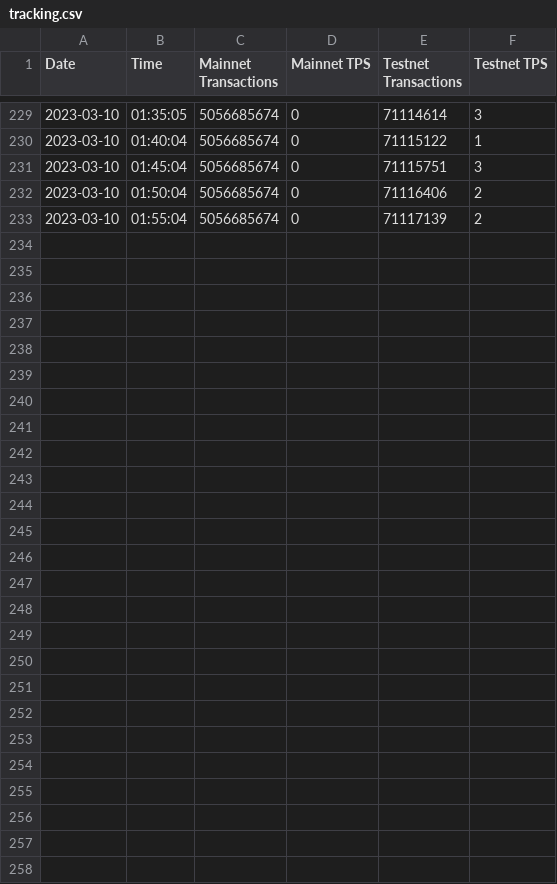
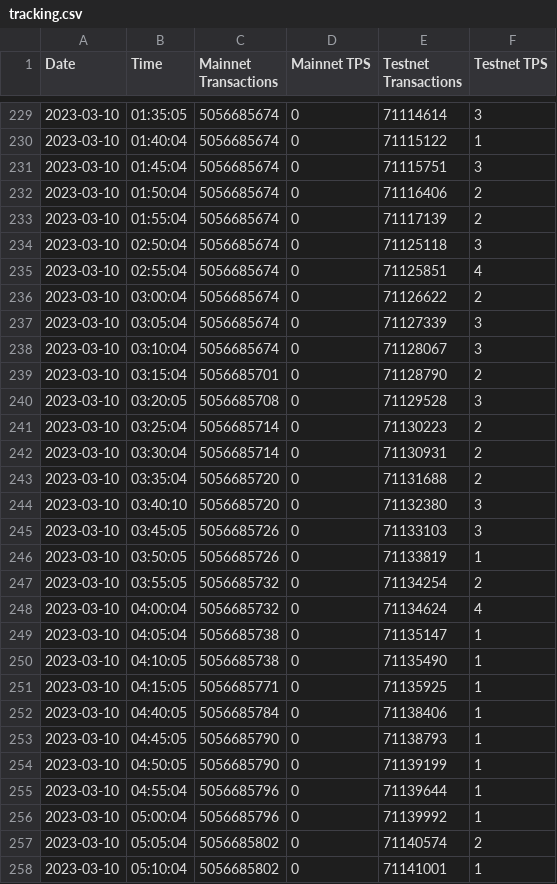
Before and after one commit to PrimalFinance/Hedera-Tracker, a CSV file: tracking.csv, drawn as a sheet; only a part is shown, gaps mark what is left out; the diff names each change by its address in the sheet, - before the commit and + after, or states it on an @@ line.

Commit message:
Updated with more data.

```diff
--- a/tracking.csv
+++ b/tracking.csv
+row 234: 2023-03-10 | 02:50:04 | 5056685674 | 0 | 71125118 | 3
+row 235: 2023-03-10 | 02:55:04 | 5056685674 | 0 | 71125851 | 4
+row 236: 2023-03-10 | 03:00:04 | 5056685674 | 0 | 71126622 | 2
+row 237: 2023-03-10 | 03:05:04 | 5056685674 | 0 | 71127339 | 3
+row 238: 2023-03-10 | 03:10:04 | 5056685674 | 0 | 71128067 | 3
+row 239: 2023-03-10 | 03:15:04 | 5056685701 | 0 | 71128790 | 2
+row 240: 2023-03-10 | 03:20:05 | 5056685708 | 0 | 71129528 | 3
+row 241: 2023-03-10 | 03:25:04 | 5056685714 | 0 | 71130223 | 2
+row 242: 2023-03-10 | 03:30:04 | 5056685714 | 0 | 71130931 | 2
+row 243: 2023-03-10 | 03:35:04 | 5056685720 | 0 | 71131688 | 2
+row 244: 2023-03-10 | 03:40:10 | 5056685720 | 0 | 71132380 | 3
+row 245: 2023-03-10 | 03:45:05 | 5056685726 | 0 | 71133103 | 3
+row 246: 2023-03-10 | 03:50:05 | 5056685726 | 0 | 71133819 | 1
+row 247: 2023-03-10 | 03:55:05 | 5056685732 | 0 | 71134254 | 2
+row 248: 2023-03-10 | 04:00:04 | 5056685732 | 0 | 71134624 | 4
+row 249: 2023-03-10 | 04:05:04 | 5056685738 | 0 | 71135147 | 1
+row 250: 2023-03-10 | 04:10:05 | 5056685738 | 0 | 71135490 | 1
+row 251: 2023-03-10 | 04:15:05 | 5056685771 | 0 | 71135925 | 1
+row 252: 2023-03-10 | 04:40:05 | 5056685784 | 0 | 71138406 | 1
+row 253: 2023-03-10 | 04:45:05 | 5056685790 | 0 | 71138793 | 1
+row 254: 2023-03-10 | 04:50:05 | 5056685790 | 0 | 71139199 | 1
+row 255: 2023-03-10 | 04:55:04 | 5056685796 | 0 | 71139644 | 1
+row 256: 2023-03-10 | 05:00:04 | 5056685796 | 0 | 71139992 | 1
+row 257: 2023-03-10 | 05:05:04 | 5056685802 | 0 | 71140574 | 2
+row 258: 2023-03-10 | 05:10:04 | 5056685802 | 0 | 71141001 | 1
```
